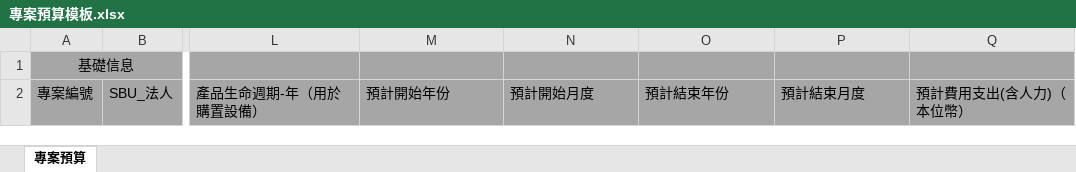
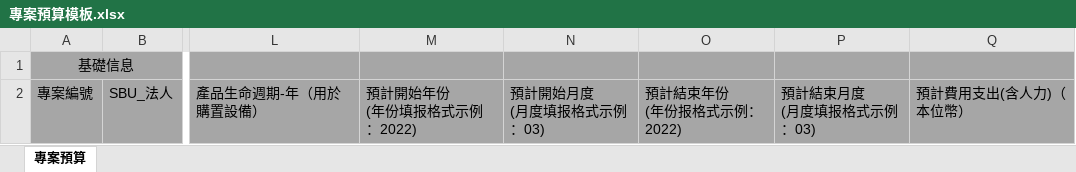
Before and after one commit to CaoMinHa/FIT, an Excel workbook: WebRoot/static/template/investment/專案預算模板.xlsx, sheet 專案預算, drawn as a sheet; only a part is shown, gaps mark what is left out; values as stored, in another font and other column widths than the file's, no borders; ↵ is a line break in a cell; the diff names each change by its address in the sheet, - before the commit and + after, or states it on an @@ line.

```diff
--- a/WebRoot/static/template/investment/專案預算模板.xlsx (sheet 專案預算)
+++ b/WebRoot/static/template/investment/專案預算模板.xlsx (sheet 專案預算)
-M2: 預計開始年份
+M2: 預計開始年份 ↵ (年份填报格式示例：2022)
-N2: 預計開始月度
+N2: 預計開始月度 ↵ (月度填报格式示例：03)
-O2: 預計結束年份
+O2: 預計結束年份 ↵ (年份报格式示例：2022)
-P2: 預計結束月度
+P2: 預計結束月度 ↵ (月度填报格式示例：03)
```
Also changed, not shown: WebRoot/static/template/investment/專案預測模板.xlsx, WebRoot/static/template/investment/投資預測模板.xlsx, 8 other files.
